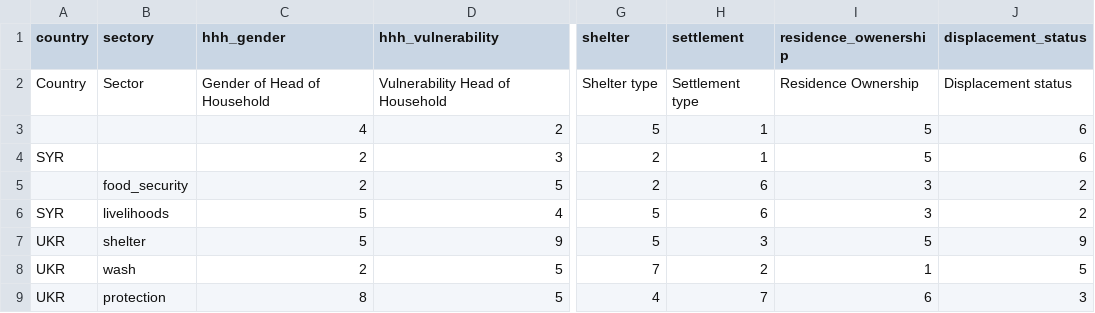
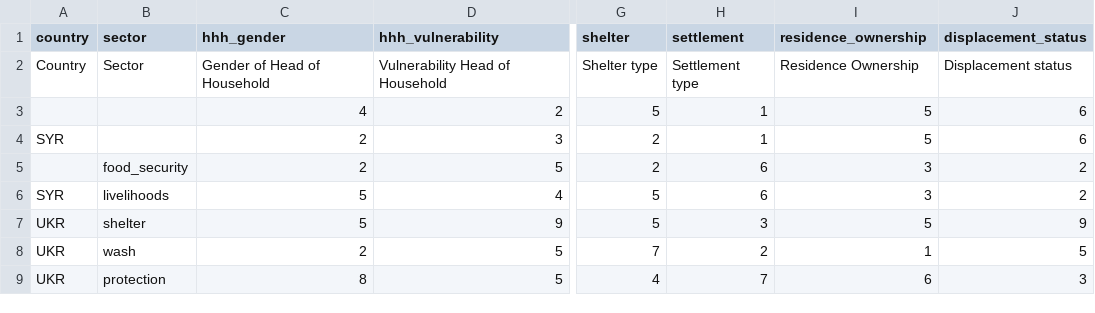
Before and after one commit to humansis/backend, a CSV file: src/BeneficiaryBundle/Resources/vulnerability/weighting_example.csv, drawn as a sheet; only a part is shown, gaps mark what is left out; the diff names each change by its address in the sheet, - before the commit and + after, or states it on an @@ line.

Commit message:
PIN-441: Vulnerability resolver refactor

```diff
--- a/src/BeneficiaryBundle/Resources/vulnerability/weighting_example.csv
+++ b/src/BeneficiaryBundle/Resources/vulnerability/weighting_example.csv
-B1: sectory
+B1: sector
-I1: residence_owenership
+I1: residence_ownership
```
Also changed, not shown: src/BeneficiaryBundle/Resources/vulnerability/scoring_SYR.csv, 4 other files.
